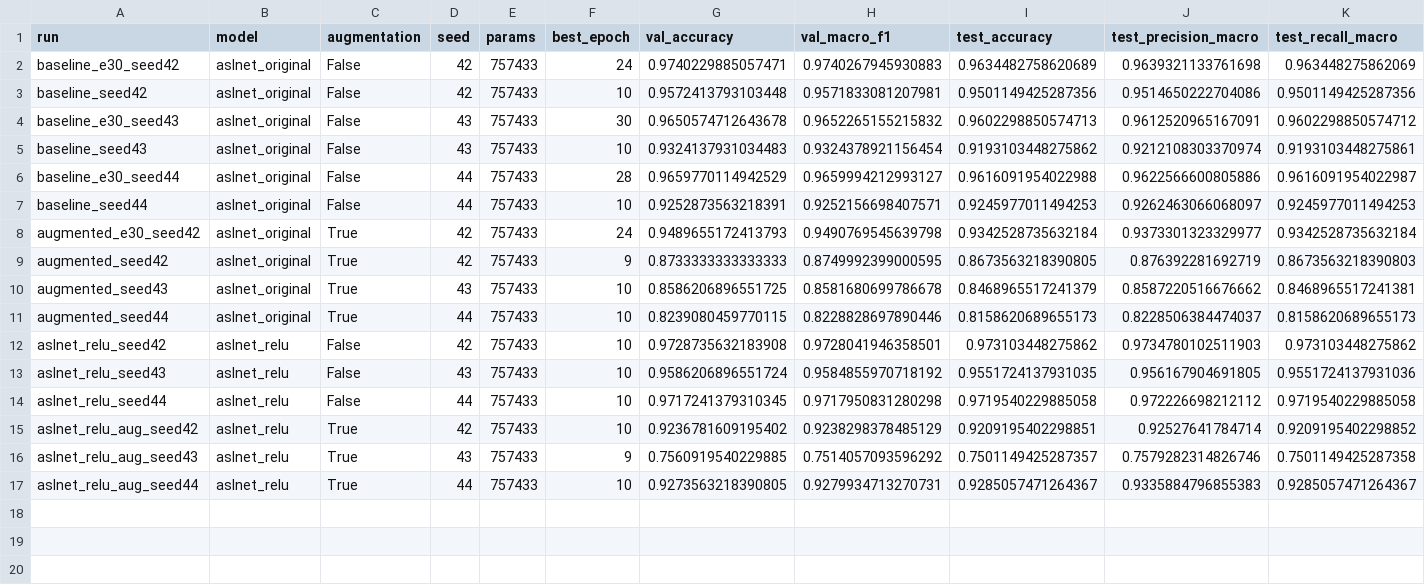
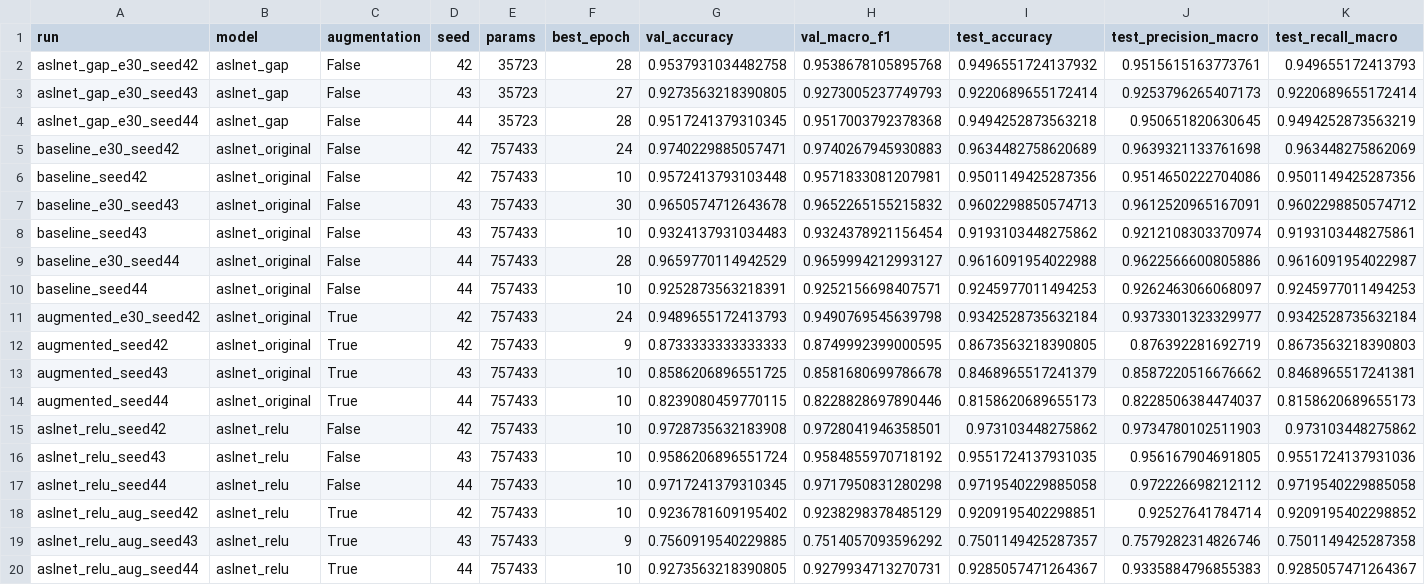
Before and after one commit to adibakhan21/SignVision, a CSV file: results/summary.csv, drawn as a sheet; only a part is shown; rows hold the shown columns only; the diff names each change by its address in the sheet, - before the commit and + after, or states it on an @@ line.

Commit message:
Document GAP arm results; pin setup table to the baseline architecture

```diff
--- a/results/summary.csv
+++ b/results/summary.csv
+row 2: aslnet_gap_e30_seed42 | aslnet_gap | False | 42 | 35723 | 28 | 0.9537931034482758 | 0.9538678105895768 | 0.9496551724137932 | 0.9515615163773761 | 0.949655172413793
+row 3: aslnet_gap_e30_seed43 | aslnet_gap | False | 43 | 35723 | 27 | 0.9273563218390805 | 0.9273005237749793 | 0.9220689655172414 | 0.9253796265407173 | 0.9220689655172414
+row 4: aslnet_gap_e30_seed44 | aslnet_gap | False | 44 | 35723 | 28 | 0.9517241379310345 | 0.9517003792378368 | 0.9494252873563218 | 0.950651820630645 | 0.9494252873563219
```
Also changed, not shown: results/tradeoff.csv, 50 other files.
